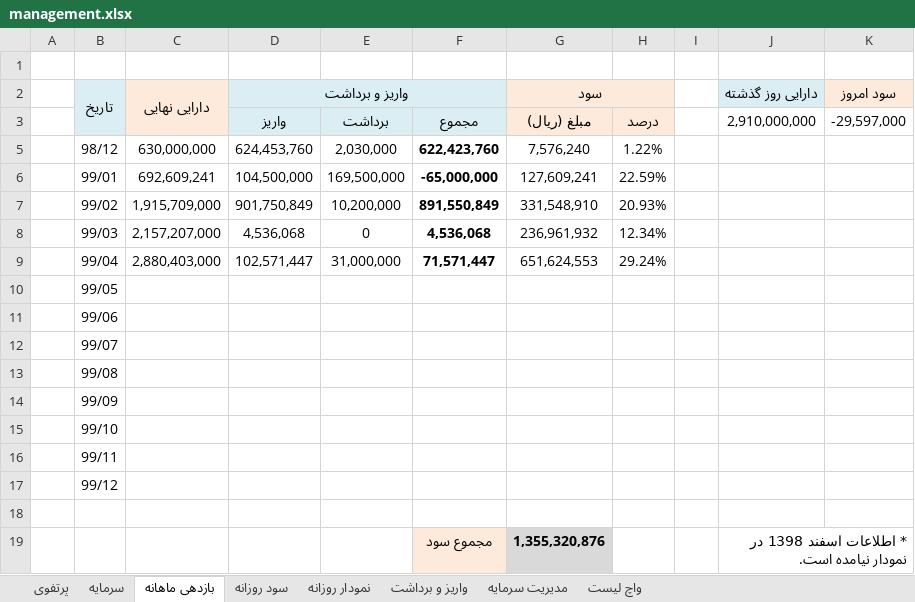
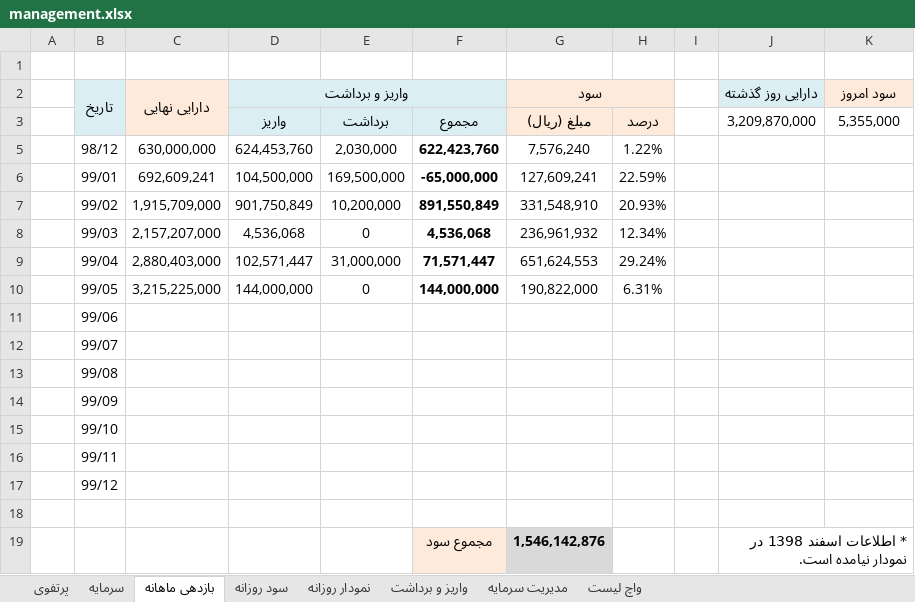
Before and after one commit to MehdiFathipour/TradingManagement, an Excel workbook: Main/management.xlsx, sheet بازدهی ماهانه, drawn as a sheet; values as stored, in another font and other column widths than the file's, no borders; charts and pictures and table styles not drawn; the diff names each change by its address in the sheet, - before the commit and + after, or states it on an @@ line.

```diff
--- a/Main/management.xlsx (sheet بازدهی ماهانه)
+++ b/Main/management.xlsx (sheet بازدهی ماهانه)
-J3 (دارایی روز گذشته): 2,910,000,000
+J3 (دارایی روز گذشته): 3,209,870,000
-K3 (سود امروز): -29,597,000
+K3 (سود امروز): 5,355,000
-C10 (دارایی نهایی): (empty)
+C10 (دارایی نهایی): 3,215,225,000
-D10 (واریز و برداشت): (empty)
+D10 (واریز و برداشت): 144,000,000
-E10: (empty)
+E10: 0
-F10: (empty)
+F10: 144,000,000
-G10 (سود): (empty)
+G10 (سود): 190,822,000
-H10: (empty)
+H10: 6.31%
-G19 (سود): 1,355,320,876
+G19 (سود): 1,546,142,876
```
Also changed, not shown: sheet نمودار روزانه, sheet سود روزانه, sheet واریز و برداشت, sheet سرمایه, charts or pictures, Main/طلا و سکه.xlsx.
